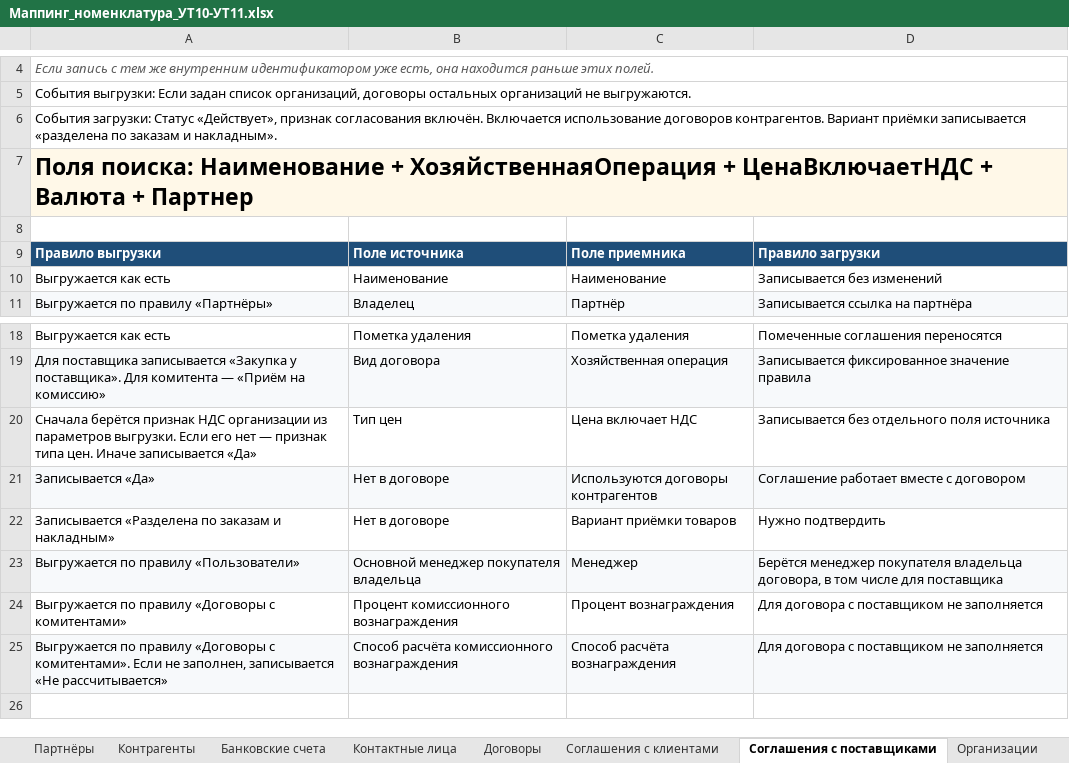
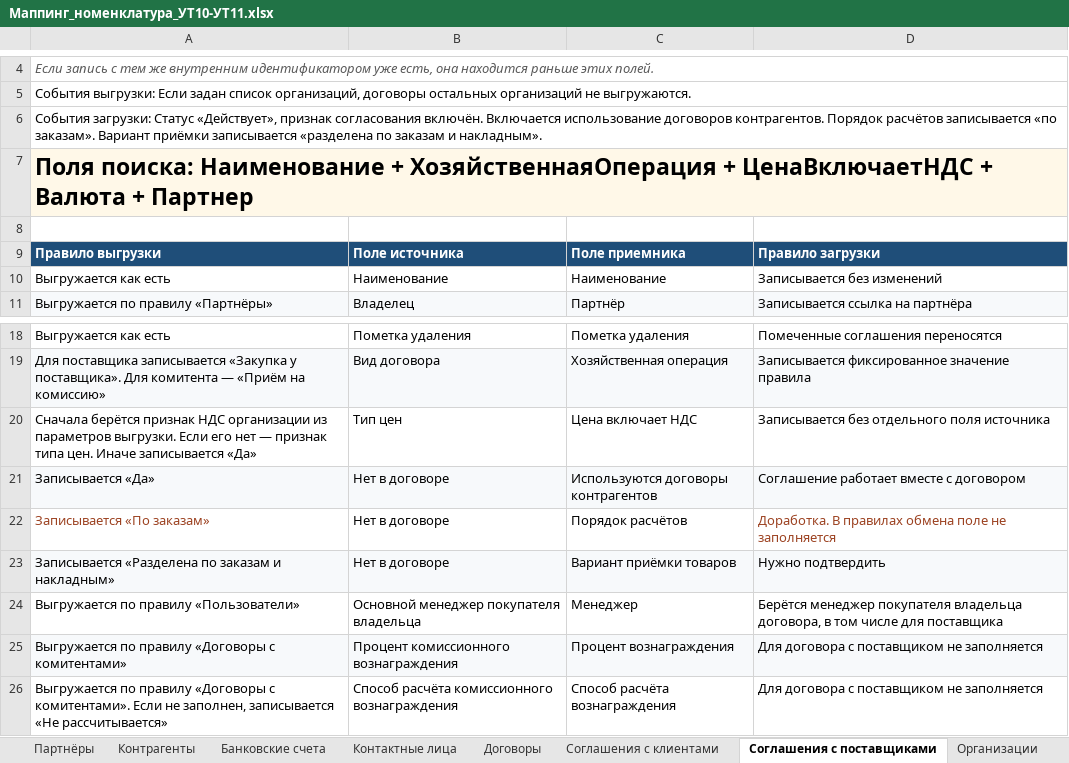
Before and after one commit to crabopal/Primtrade_ExchangeRules_UT10_-_UT11, an Excel workbook: Маппинг_номенклатура_УТ10-УТ11.xlsx, sheet Соглашения с поставщиками, drawn as a sheet; only a part is shown, gaps mark what is left out; values as stored, in another font and other column widths than the file's, no borders; addresses are those after the commit; the diff names each change by its address in the sheet, - before the commit and + after, or states it on an @@ line.

```diff
--- a/Маппинг_номенклатура_УТ10-УТ11.xlsx (sheet Соглашения с поставщиками)
+++ b/Маппинг_номенклатура_УТ10-УТ11.xlsx (sheet Соглашения с поставщиками)
-A6: …договоров контрагентов. Вариант приёмки…
+A6: …договоров контрагентов. Порядок расчётов записывается «по заказам». Вариант приёмки…
+row 22: Записывается «По заказам» | Нет в договоре | Порядок расчётов | Доработка. В правилах обмена поле не заполняется
-A23:D23 fill: none
+A23:D23 fill: #F7F9FB
-A24:D24 fill: #F7F9FB
+A24:D24 fill: none
-A25:D25 fill: none
+A25:D25 fill: #F7F9FB
-A26:D26 fill: #F7F9FB
+A26:D26 fill: none
```
Also changed, not shown: sheet Навигация, sheet Соглашения с клиентами, sheet Контрагенты.
